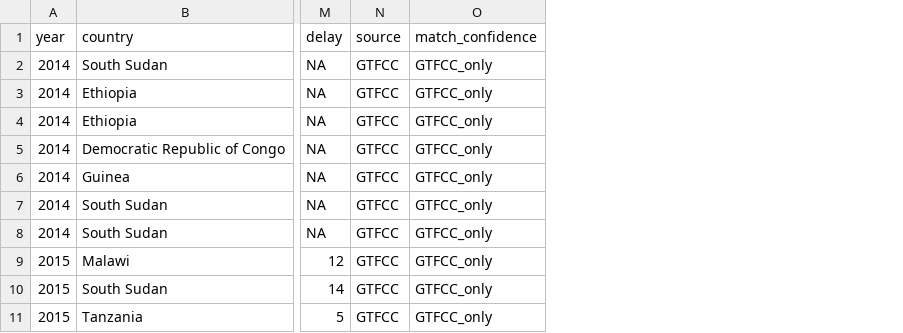
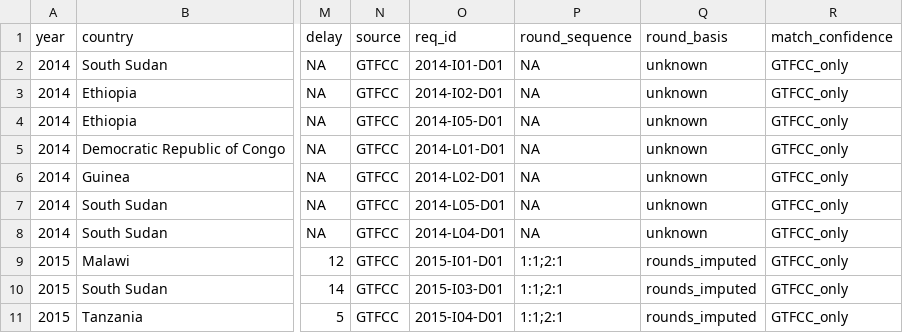
Before and after one commit to InstituteforDiseaseModeling/MOSAIC-pkg, a CSV file: model/input/data_vaccinations_GTFCC_WHO.csv, drawn as a sheet; only a part is shown, gaps mark what is left out; the diff names each change by its address in the sheet, - before the commit and + after, or states it on an @@ line.

```diff
--- a/model/input/data_vaccinations_GTFCC_WHO.csv
+++ b/model/input/data_vaccinations_GTFCC_WHO.csv
+column O (req_id), rows 2-11: 2014-I01-D01 | 2014-I02-D01 | 2014-I05-D01 | 2014-L01-D01 | 2014-L02-D01 | 2014-L05-D01 | 2014-L04-D01 | 2015-I01-D01 | 2015-I03-D01 | 2015-I04-D01
+column P (round_sequence), rows 2-11: NA | NA | NA | NA | NA | NA | NA | 1:1;2:1 | 1:1;2:1 | 1:1;2:1
+column Q (round_basis), rows 2-11: unknown | unknown | unknown | unknown | unknown | unknown | unknown | rounds_imputed | rounds_imputed | rounds_imputed
```
Also changed, not shown: model/input/data_vaccinations_GTFCC.csv, 15 other files.
